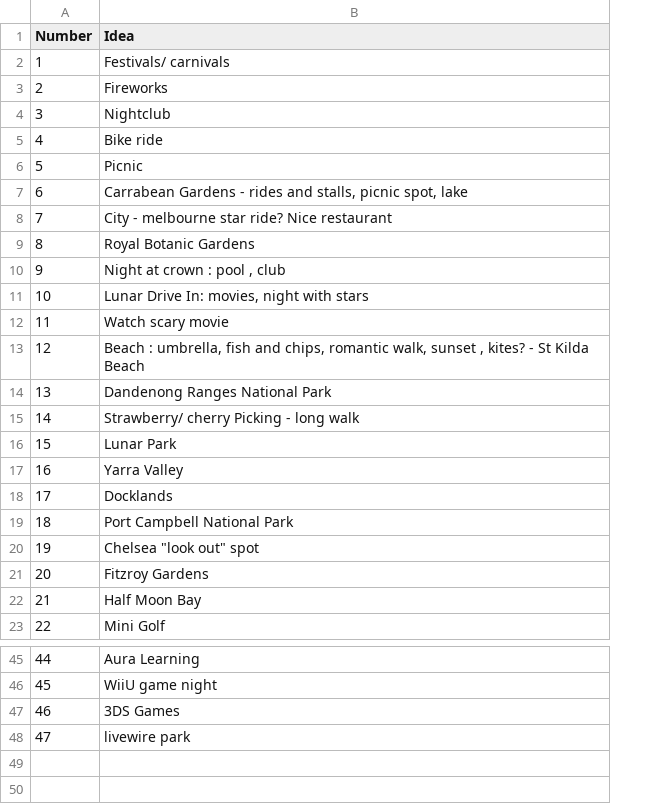
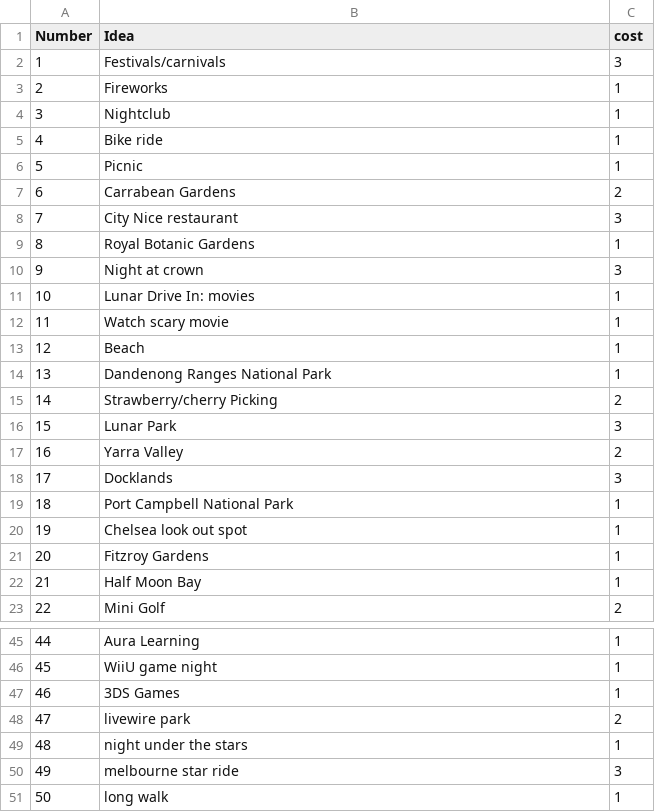
Before and after one commit to JWoodbr/JustTheLittleThings, a CSV file: DateIdeas.csv, drawn as a sheet; only a part is shown, gaps mark what is left out; the diff covers the shown part only; the diff names each change by its address in the sheet, - before the commit and + after, or states it on an @@ line.

Commit message:
added cost

```diff
--- a/DateIdeas.csv
+++ b/DateIdeas.csv
+column C (cost), rows 2-23: 3 | 1 | 1 | 1 | 1 | 2 | 3 | 1 | 3 | 1 | 1 | 1 | 1 | 2 | 3 | 2 | 3 | 1 | 1 | 1 | 1 | 2; rows 45-48: 1 | 1 | 1 | 2
-B2 (Idea): Festivals/ carnivals
+B2 (Idea): Festivals/carnivals
-B7 (Idea): Carrabean Gardens - rides and stalls, picnic spot, lake
+B7 (Idea): Carrabean Gardens
-B8 (Idea): City - melbourne star ride? Nice restaurant
+B8 (Idea): City Nice restaurant
-B10 (Idea): Night at crown : pool , club
+B10 (Idea): Night at crown
-B11 (Idea): Lunar Drive In: movies, night with stars
+B11 (Idea): Lunar Drive In: movies
-B13 (Idea): Beach : umbrella, fish and chips, romantic walk, sunset , kites? - St Kilda Beach
+B13 (Idea): Beach
-B15 (Idea): Strawberry/ cherry Picking - long walk
+B15 (Idea): Strawberry/cherry Picking
-B20 (Idea): Chelsea "look out" spot
+B20 (Idea): Chelsea look out spot
+row 49: 48 | night under the stars | 1
+row 50: 49 | melbourne star ride | 3
+row 51: 50 | long walk | 1
```
Also changed, not shown: 2 edited cells elsewhere in this file.
